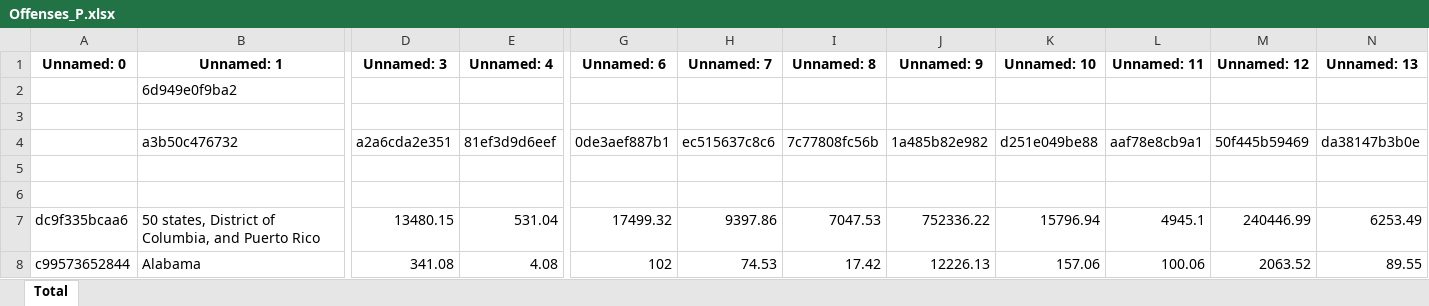
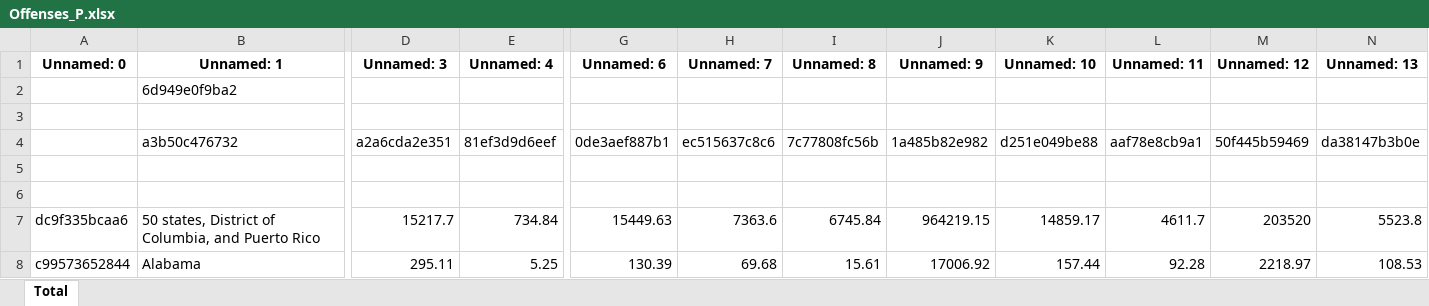
Before and after one commit to comperical/excel-obfuscator, an Excel workbook: obfuscated/Offenses_P.xlsx, sheet Total, drawn as a sheet; only a part is shown, gaps mark what is left out; values as stored, in another font and other column widths than the file's, no borders; the diff covers the shown part only; the diff names each change by its address in the sheet, - before the commit and + after, or states it on an @@ line.

```diff
--- a/obfuscated/Offenses_P.xlsx (sheet Total)
+++ b/obfuscated/Offenses_P.xlsx (sheet Total)
-D7 (Unnamed: 3): 13480.15
+D7 (Unnamed: 3): 15217.7
-E7 (Unnamed: 4): 531.04
+E7 (Unnamed: 4): 734.84
-G7 (Unnamed: 6): 17499.32
+G7 (Unnamed: 6): 15449.63
-H7 (Unnamed: 7): 9397.86
+H7 (Unnamed: 7): 7363.6
-I7 (Unnamed: 8): 7047.53
+I7 (Unnamed: 8): 6745.84
-J7 (Unnamed: 9): 752336.22
+J7 (Unnamed: 9): 964219.15
-K7 (Unnamed: 10): 15796.94
+K7 (Unnamed: 10): 14859.17
-L7 (Unnamed: 11): 4945.1
+L7 (Unnamed: 11): 4611.7
-M7 (Unnamed: 12): 240446.99
+M7 (Unnamed: 12): 203520
-N7 (Unnamed: 13): 6253.49
+N7 (Unnamed: 13): 5523.8
-D8 (Unnamed: 3): 341.08
+D8 (Unnamed: 3): 295.11
-E8 (Unnamed: 4): 4.08
+E8 (Unnamed: 4): 5.25
-G8 (Unnamed: 6): 102
+G8 (Unnamed: 6): 130.39
-H8 (Unnamed: 7): 74.53
+H8 (Unnamed: 7): 69.68
-I8 (Unnamed: 8): 17.42
+I8 (Unnamed: 8): 15.61
-J8 (Unnamed: 9): 12226.13
+J8 (Unnamed: 9): 17006.92
-K8 (Unnamed: 10): 157.06
+K8 (Unnamed: 10): 157.44
-L8 (Unnamed: 11): 100.06
+L8 (Unnamed: 11): 92.28
-M8 (Unnamed: 12): 2063.52
+M8 (Unnamed: 12): 2218.97
-N8 (Unnamed: 13): 89.55
+N8 (Unnamed: 13): 108.53
```
Also changed, not shown: 642 edited cells elsewhere in this sheet, obfuscated/Offenses.xlsx, obfuscated/historicalcpi.xlsx, 7 other files.
